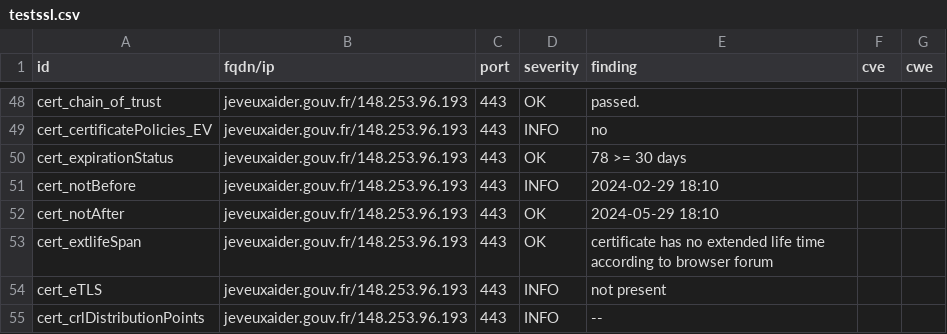
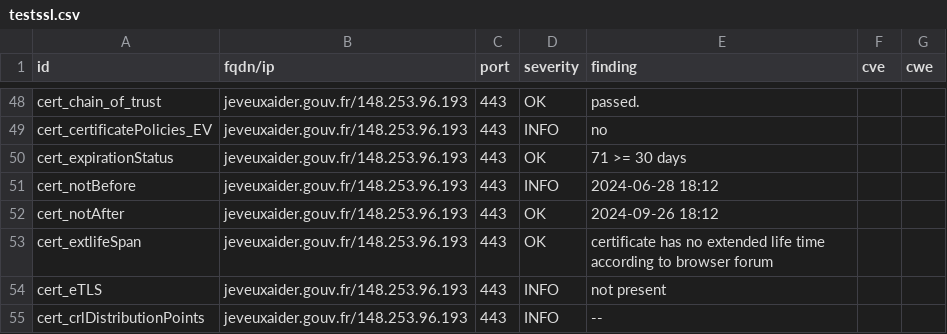
Before and after one commit to GKO-org/dashlordPrd6, a CSV file: results/aHR0cHM6Ly9qZXZldXhhaWRlci5nb3V2LmZy/testssl.csv, drawn as a sheet; only a part is shown, gaps mark what is left out; the diff covers the shown part only.

```diff
--- a/results/aHR0cHM6Ly9qZXZldXhhaWRlci5nb3V2LmZy/testssl.csv
+++ b/results/aHR0cHM6Ly9qZXZldXhhaWRlci5nb3V2LmZy/testssl.csv
@@ -49,5 +49,5 @@
 "cert_certificatePolicies_EV","jeveuxaider.gouv.fr/148.253.96.193","443","INFO","no","",""
-"cert_expirationStatus","jeveuxaider.gouv.fr/148.253.96.193","443","OK","78 >= 30 days","",""
-"cert_notBefore","jeveuxaider.gouv.fr/148.253.96.193","443","INFO","2024-02-29 18:10","",""
-"cert_notAfter","jeveuxaider.gouv.fr/148.253.96.193","443","OK","2024-05-29 18:10","",""
+"cert_expirationStatus","jeveuxaider.gouv.fr/148.253.96.193","443","OK","71 >= 30 days","",""
+"cert_notBefore","jeveuxaider.gouv.fr/148.253.96.193","443","INFO","2024-06-28 18:12","",""
+"cert_notAfter","jeveuxaider.gouv.fr/148.253.96.193","443","OK","2024-09-26 18:12","",""
 "cert_extlifeSpan","jeveuxaider.gouv.fr/148.253.96.193","443","OK","certificate has no extended life time according to browser forum","",""
```
Also changed, not shown: 30 edited cells elsewhere in this file, 9 other files.
